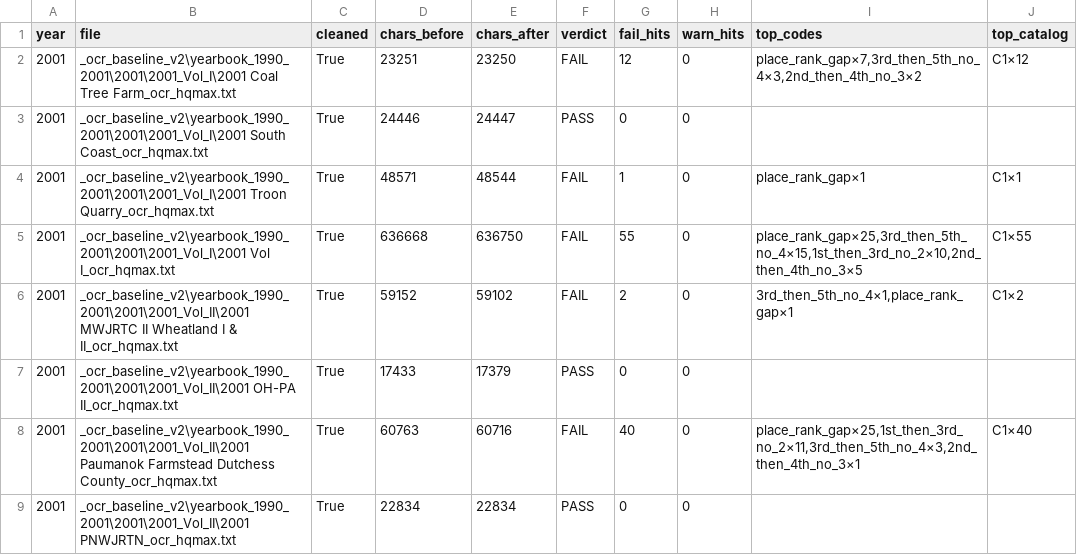
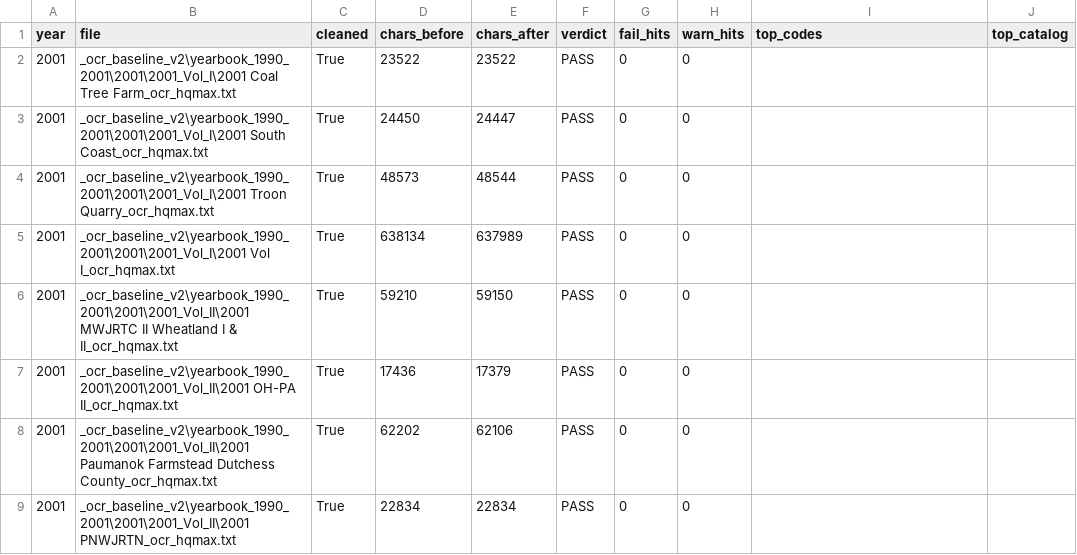
Before and after one commit to mwtorq/jrtca_results, a CSV file: _b6b_ingest_audit_2001.csv, drawn as a sheet; only a part is shown; the diff covers the shown part only.

```diff
--- a/_b6b_ingest_audit_2001.csv
+++ b/_b6b_ingest_audit_2001.csv
@@ -1,9 +1,9 @@
 year,file,cleaned,chars_before,chars_after,verdict,fail_hits,warn_hits,top_codes,top_catalog
-2001,_ocr_baseline_v2\yearbook_1990_2001\2001\2001_Vol_I\2001 Coal Tree Farm_ocr_hqmax.txt,True,23251,23250,FAIL,12,0,"place_rank_gap×7,3rd_then_5th_no_4×3,2nd_then_4th_no_3×2",C1×12
-2001,_ocr_baseline_v2\yearbook_1990_2001\2001\2001_Vol_I\2001 South Coast_ocr_hqmax.txt,True,24446,24447,PASS,0,0,,
-2001,_ocr_baseline_v2\yearbook_1990_2001\2001\2001_Vol_I\2001 Troon Quarry_ocr_hqmax.txt,True,48571,48544,FAIL,1,0,place_rank_gap×1,C1×1
-2001,_ocr_baseline_v2\yearbook_1990_2001\2001\2001_Vol_I\2001 Vol I_ocr_hqmax.txt,True,636668,636750,FAIL,55,0,"place_rank_gap×25,3rd_then_5th_no_4×15,1st_then_3rd_no_2×10,2nd_then_4th_no_3×5",C1×55
-2001,_ocr_baseline_v2\yearbook_1990_2001\2001\2001_Vol_II\2001 MWJRTC II Wheatland I & II_ocr_hqmax.txt,True,59152,59102,FAIL,2,0,"3rd_then_5th_no_4×1,place_rank_gap×1",C1×2
-2001,_ocr_baseline_v2\yearbook_1990_2001\2001\2001_Vol_II\2001 OH-PA II_ocr_hqmax.txt,True,17433,17379,PASS,0,0,,
-2001,_ocr_baseline_v2\yearbook_1990_2001\2001\2001_Vol_II\2001 Paumanok Farmstead Dutchess County_ocr_hqmax.txt,True,60763,60716,FAIL,40,0,"place_rank_gap×25,1st_then_3rd_no_2×11,3rd_then_5th_no_4×3,2nd_then_4th_no_3×1",C1×40
+2001,_ocr_baseline_v2\yearbook_1990_2001\2001\2001_Vol_I\2001 Coal Tree Farm_ocr_hqmax.txt,True,23522,23522,PASS,0,0,,
+2001,_ocr_baseline_v2\yearbook_1990_2001\2001\2001_Vol_I\2001 South Coast_ocr_hqmax.txt,True,24450,24447,PASS,0,0,,
+2001,_ocr_baseline_v2\yearbook_1990_2001\2001\2001_Vol_I\2001 Troon Quarry_ocr_hqmax.txt,True,48573,48544,PASS,0,0,,
+2001,_ocr_baseline_v2\yearbook_1990_2001\2001\2001_Vol_I\2001 Vol I_ocr_hqmax.txt,True,638134,637989,PASS,0,0,,
+2001,_ocr_baseline_v2\yearbook_1990_2001\2001\2001_Vol_II\2001 MWJRTC II Wheatland I & II_ocr_hqmax.txt,True,59210,59150,PASS,0,0,,
+2001,_ocr_baseline_v2\yearbook_1990_2001\2001\2001_Vol_II\2001 OH-PA II_ocr_hqmax.txt,True,17436,17379,PASS,0,0,,
+2001,_ocr_baseline_v2\yearbook_1990_2001\2001\2001_Vol_II\2001 Paumanok Farmstead Dutchess County_ocr_hqmax.txt,True,62202,62106,PASS,0,0,,
 2001,_ocr_baseline_v2\yearbook_1990_2001\2001\2001_Vol_II\2001 PNWJRTN_ocr_hqmax.txt,True,22834,22834,PASS,0,0,,
```
Also changed, not shown: 36 edited cells elsewhere in this file, _b6b_ingest_audit_1996.csv, _b6b_ingest_audit_1997.csv, 15 other files.
